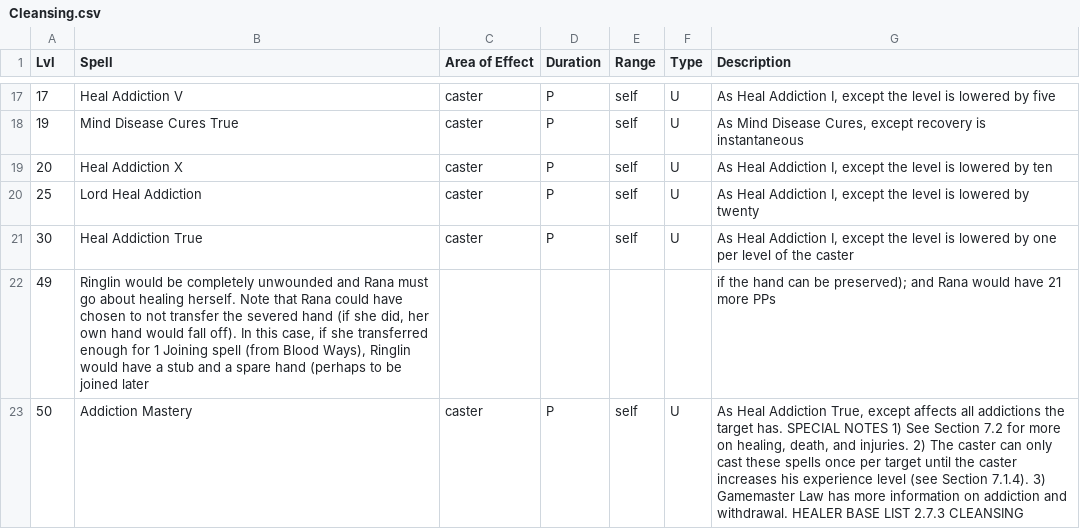
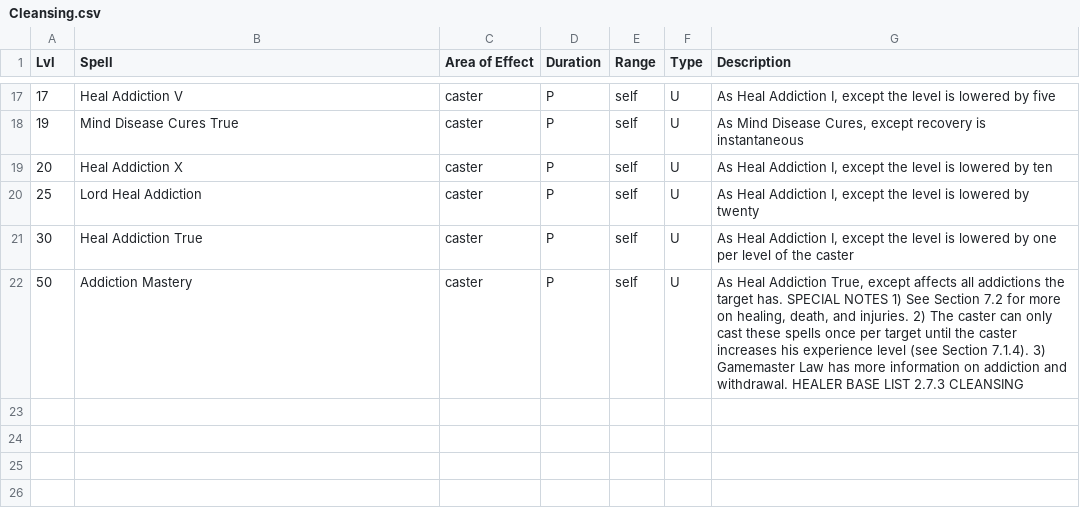
Before and after one commit to olmongol/rpg-tools, a CSV file: src/data/default/magic/Base_List_Healer/Cleansing.csv, drawn as a sheet; only a part is shown, gaps mark what is left out.

Commit message:
v0.4.17a: Typ-Feinreinigung Schritt A (22 CSVs, nur Type-Spalte + 3 Namen)
16x D->DE (abgeschnittenes DE; p94 Strike I->DE)
6x s/u->U (OCR-Kleinstschreibung)
4x Ziffer 1/5 -> leer (Range/Rutsch in Type-Feld; Kanon in Schritt B)
1 Prosa-Zeile geloescht (Healer/Cleansing Ringlin-Frage)
1 Name repariert (True HealingAs -> True Healing)
3 LaTeX-Reste aus Namen entfernt (Joining/Limb Preservation etc.)

Ergebnis: 0 Nicht-Kanon-Typen, 0 Latex-Junk-Namen, 50 Zauber mit leerem
Typ bewusst offen (Schritt B, Kanon-PDF-Lekture)

```diff
--- a/src/data/default/magic/Base_List_Healer/Cleansing.csv
+++ b/src/data/default/magic/Base_List_Healer/Cleansing.csv
@@ -21,3 +21,2 @@ Lvl,Spell,Area of Effect,Duration,Range,Type,Description
 30,Heal Addiction True,caster,P,self,U,"As Heal Addiction I, except the level is lowered by one per level of the caster"
-49,"Ringlin would be completely unwounded and Rana must go about healing herself. Note that Rana could have chosen to not transfer the severed hand (if she did, her own hand would fall off). In this case, if she transferred enough for 1 Joining spell (from Blood Ways), Ringlin would have a stub and a spare hand (perhaps to be joined later",,,,,if the hand can be preserved); and Rana would have 21 more PPs
 50,Addiction Mastery,caster,P,self,U,"As Heal Addiction True, except affects all addictions the target has. SPECIAL NOTES 1) See Section 7.2 for more on healing, death, and injuries. 2) The caster can only cast these spells once per target until the caster increases his experience level (see Section 7.1.4). 3) Gamemaster Law has more information on addiction and withdrawal. HEALER BASE LIST 2.7.3 CLEANSING"
```
Also changed, not shown: src/data/default/magic/Channeling_Closed/Blood_Law.csv, src/data/default/magic/Channeling_Closed/Muscle_Law.csv, 19 other files.
